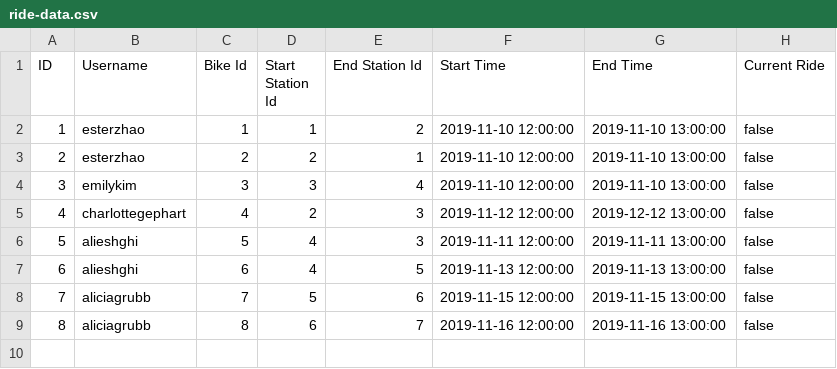
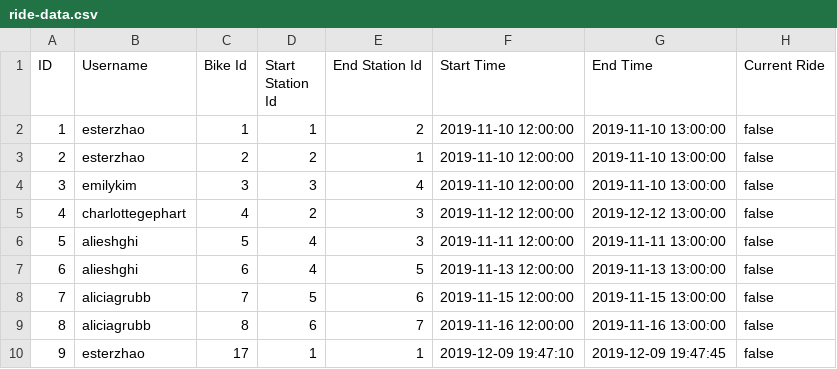
Before and after one commit to eyk801/SWE-A4-A5, a CSV file: data-files/ride-data.csv, drawn as a sheet.

Commit message:
Data file updates

```diff
--- a/data-files/ride-data.csv
+++ b/data-files/ride-data.csv
@@ -9 +9,2 @@ ID,Username,Bike Id,Start Station Id,End Station Id,Start Time,End Time,Current
 8,aliciagrubb,8,6,7,2019-11-16 12:00:00,2019-11-16 13:00:00,false
+9,esterzhao,17,1,1,2019-12-09 19:47:10,2019-12-09 19:47:45,false
```
Also changed, not shown: data-files/station-data.csv, data-files/user-data.csv.
